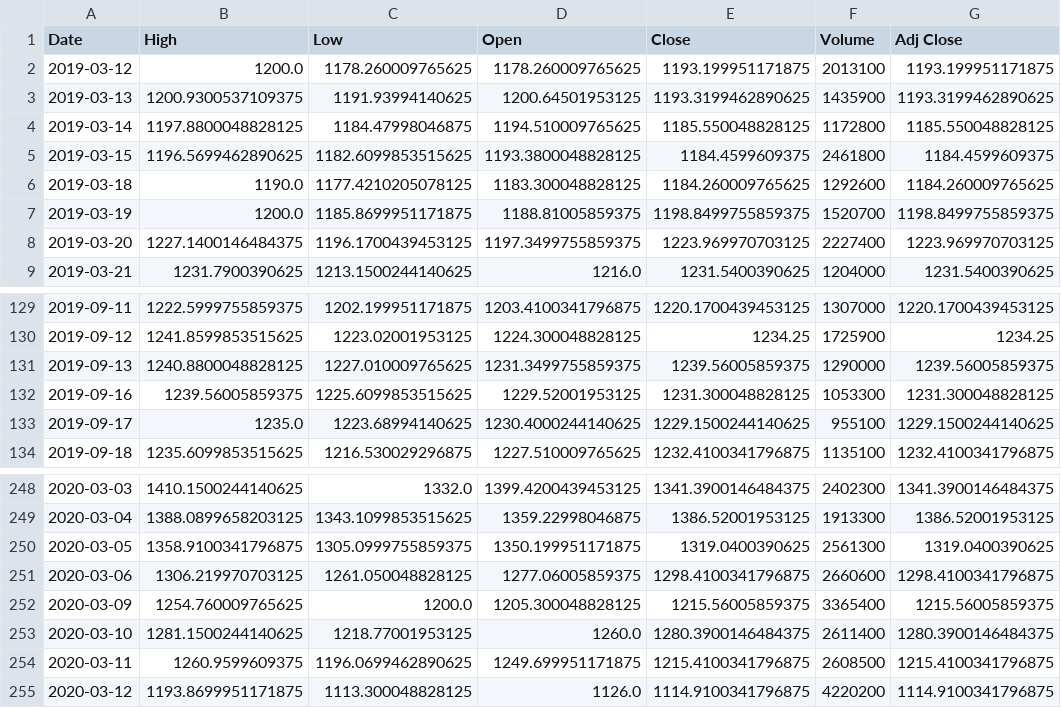
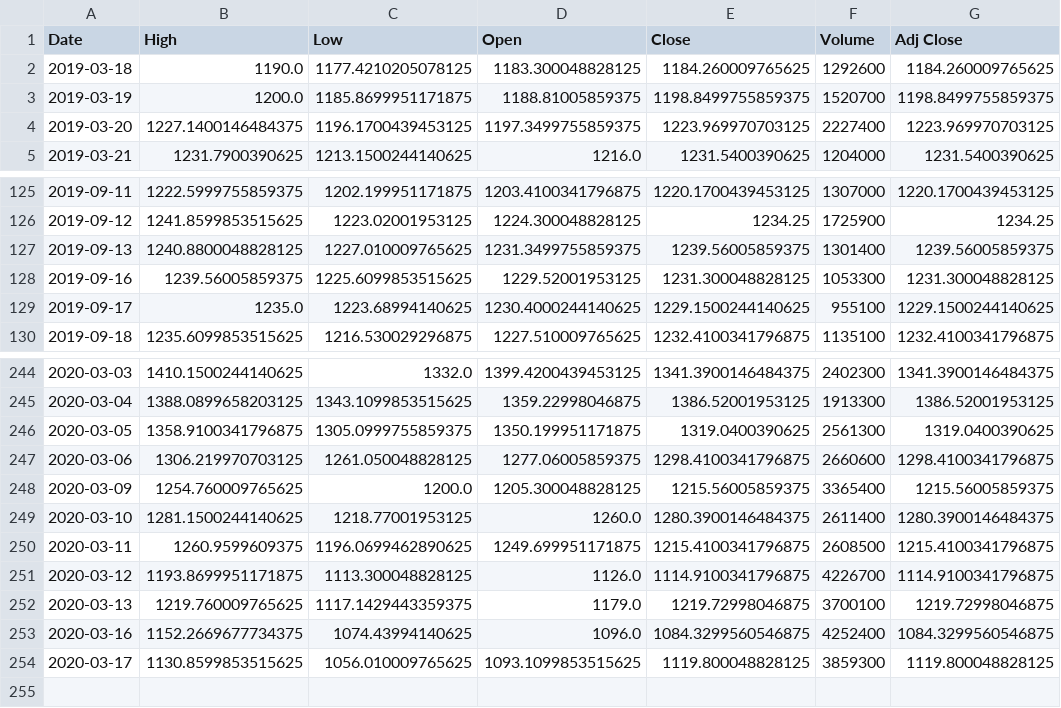
Before and after one commit to chataan/stock, a CSV file: Database/goog.csv, drawn as a sheet; only a part is shown, gaps mark what is left out.

```diff
--- a/Database/goog.csv
+++ b/Database/goog.csv
@@ -1,6 +1,2 @@
 Date,High,Low,Open,Close,Volume,Adj Close
-2019-03-12,1200.0,1178.260009765625,1178.260009765625,1193.199951171875,2013100,1193.199951171875
-2019-03-13,1200.9300537109375,1191.93994140625,1200.64501953125,1193.3199462890625,1435900,1193.3199462890625
-2019-03-14,1197.8800048828125,1184.47998046875,1194.510009765625,1185.550048828125,1172800,1185.550048828125
-2019-03-15,1196.5699462890625,1182.6099853515625,1193.3800048828125,1184.4599609375,2461800,1184.4599609375
 2019-03-18,1190.0,1177.4210205078125,1183.300048828125,1184.260009765625,1292600,1184.260009765625
@@ -130,3 +126,3 @@ Date,High,Low,Open,Close,Volume,Adj Close
 2019-09-12,1241.8599853515625,1223.02001953125,1224.300048828125,1234.25,1725900,1234.25
-2019-09-13,1240.8800048828125,1227.010009765625,1231.3499755859375,1239.56005859375,1290000,1239.56005859375
+2019-09-13,1240.8800048828125,1227.010009765625,1231.3499755859375,1239.56005859375,1301400,1239.56005859375
 2019-09-16,1239.56005859375,1225.6099853515625,1229.52001953125,1231.300048828125,1053300,1231.300048828125
@@ -254,2 +250,5 @@ Date,High,Low,Open,Close,Volume,Adj Close
 2020-03-11,1260.9599609375,1196.0699462890625,1249.699951171875,1215.4100341796875,2608500,1215.4100341796875
-2020-03-12,1193.8699951171875,1113.300048828125,1126.0,1114.9100341796875,4220200,1114.9100341796875
+2020-03-12,1193.8699951171875,1113.300048828125,1126.0,1114.9100341796875,4226700,1114.9100341796875
+2020-03-13,1219.760009765625,1117.1429443359375,1179.0,1219.72998046875,3700100,1219.72998046875
+2020-03-16,1152.2669677734375,1074.43994140625,1096.0,1084.3299560546875,4252400,1084.3299560546875
+2020-03-17,1130.8599853515625,1056.010009765625,1093.1099853515625,1119.800048828125,3859300,1119.800048828125
```
Also changed, not shown: 2 other files.
